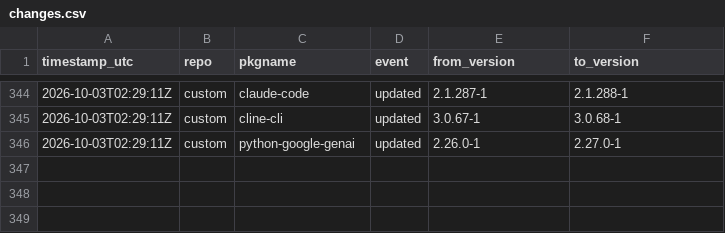
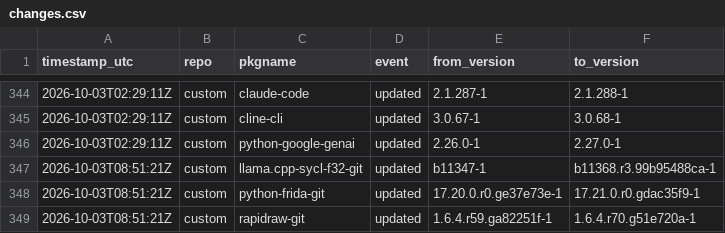
Before and after one commit to xerootg/xerootg.github.io, a CSV file: data/changes.csv, drawn as a sheet; only a part is shown, gaps mark what is left out; the diff names each change by its address in the sheet, - before the commit and + after, or states it on an @@ line.

```diff
--- a/data/changes.csv
+++ b/data/changes.csv
+row 347: 2026-10-03T08:51:21Z | custom | llama.cpp-sycl-f32-git | updated | b11347-1 | b11368.r3.99b95488ca-1
+row 348: 2026-10-03T08:51:21Z | custom | python-frida-git | updated | 17.20.0.r0.ge37e73e-1 | 17.21.0.r0.gdac35f9-1
+row 349: 2026-10-03T08:51:21Z | custom | rapidraw-git | updated | 1.6.4.r59.ga82251f-1 | 1.6.4.r70.g51e720a-1
```
Also changed, not shown: data/packages.csv, 2 other files.
